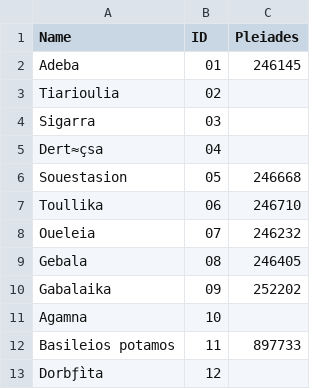
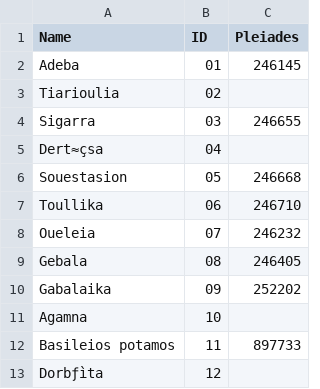
Before and after one commit to BlakeWerab/PtolemyGeographyData08, a CSV file: PtolemyGeographyData08.csv, drawn as a sheet.

Commit message:
Update PtolemyGeographyData08.csv

```diff
--- a/PtolemyGeographyData08.csv
+++ b/PtolemyGeographyData08.csv
@@ -3,3 +3,3 @@ Adeba,01,246145
 Tiarioulia,02,
-Sigarra,03,
+Sigarra,03,246655
 Dert≈çsa,04,
```
